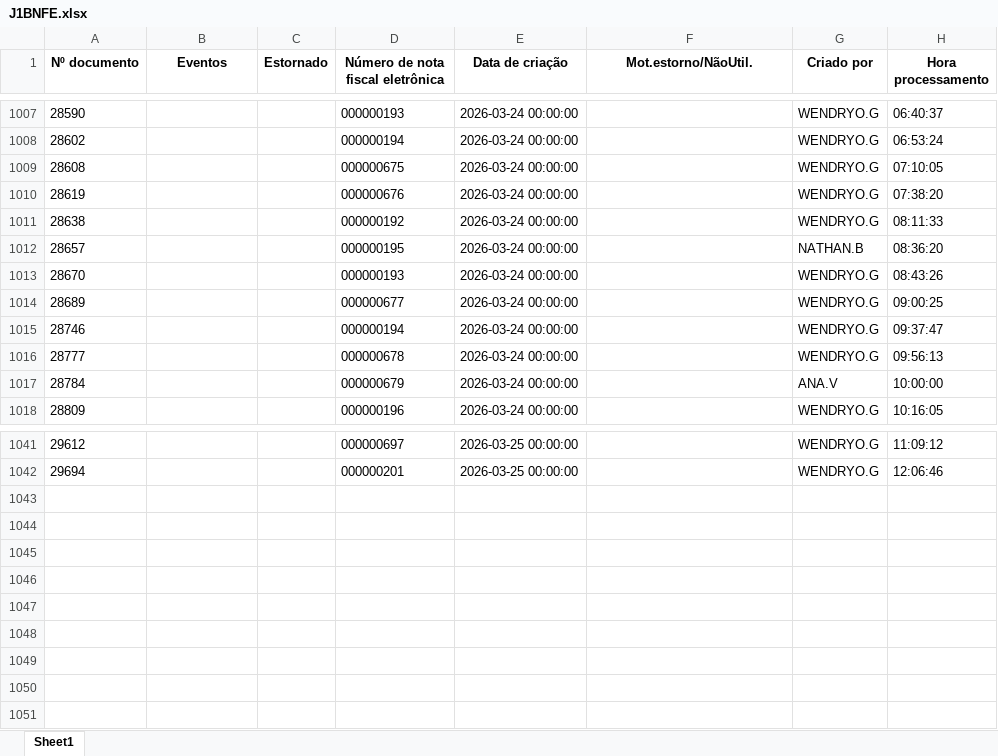
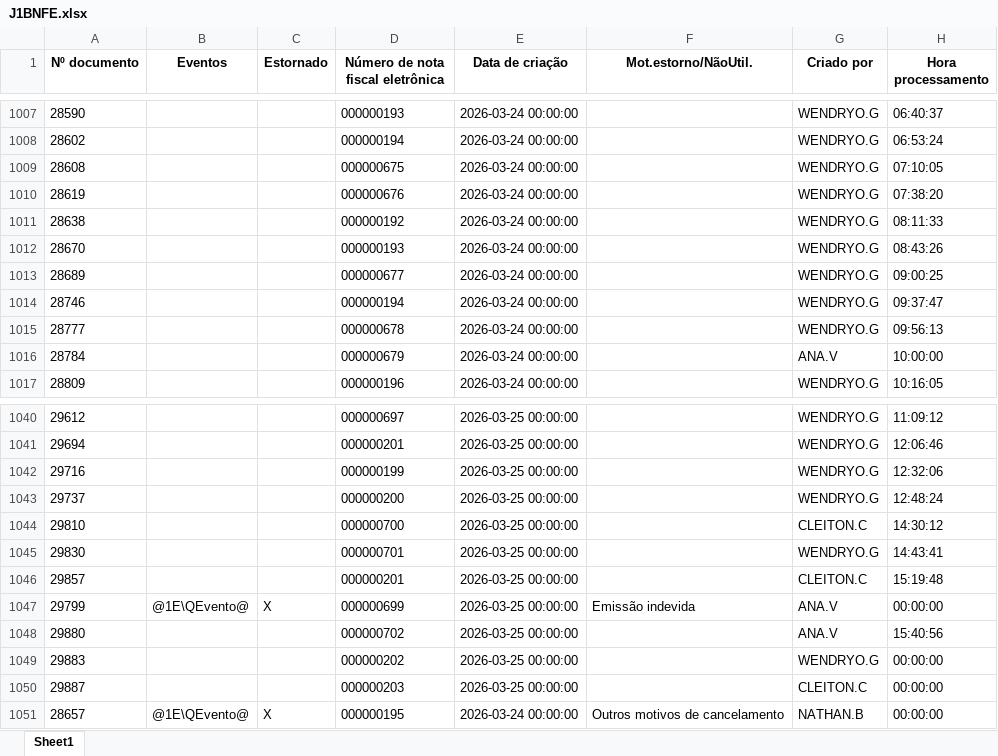
Before and after one commit to nathanbarretosilveira-dev/dash, an Excel workbook: src/data/J1BNFE.xlsx, sheet Sheet1, drawn as a sheet; only a part is shown, gaps mark what is left out; values as stored, in another font and other column widths than the file's, no borders; removed rows and columns are numbered as before the commit, all else as after; the diff names each change by its address in the sheet, - before the commit and + after, or states it on an @@ line.

Commit message:
Atualização automática JSON e J1BNFE.xlsx

```diff
--- a/src/data/J1BNFE.xlsx (sheet Sheet1)
+++ b/src/data/J1BNFE.xlsx (sheet Sheet1)
-row 1012: 28657 |  |  | 000000195 | 2026-03-24 00:00:00 |  | NATHAN.B | 08:36:20
+row 1042: 29716 |  |  | 000000199 | 2026-03-25 00:00:00 |  | WENDRYO.G | 12:32:06
+row 1043: 29737 |  |  | 000000200 | 2026-03-25 00:00:00 |  | WENDRYO.G | 12:48:24
+row 1044: 29810 |  |  | 000000700 | 2026-03-25 00:00:00 |  | CLEITON.C | 14:30:12
+row 1045: 29830 |  |  | 000000701 | 2026-03-25 00:00:00 |  | WENDRYO.G | 14:43:41
+row 1046: 29857 |  |  | 000000201 | 2026-03-25 00:00:00 |  | CLEITON.C | 15:19:48
+row 1047: 29799 | @1E\QEvento@ | X | 000000699 | 2026-03-25 00:00:00 | Emissão indevida | ANA.V | 00:00:00
+row 1048: 29880 |  |  | 000000702 | 2026-03-25 00:00:00 |  | ANA.V | 15:40:56
+row 1049: 29883 |  |  | 000000202 | 2026-03-25 00:00:00 |  | WENDRYO.G | 00:00:00
+row 1050: 29887 |  |  | 000000203 | 2026-03-25 00:00:00 |  | CLEITON.C | 00:00:00
+row 1051: 28657 | @1E\QEvento@ | X | 000000195 | 2026-03-24 00:00:00 | Outros motivos de cancelamento | NATHAN.B | 00:00:00
```
Also changed, not shown: 1 other file.
